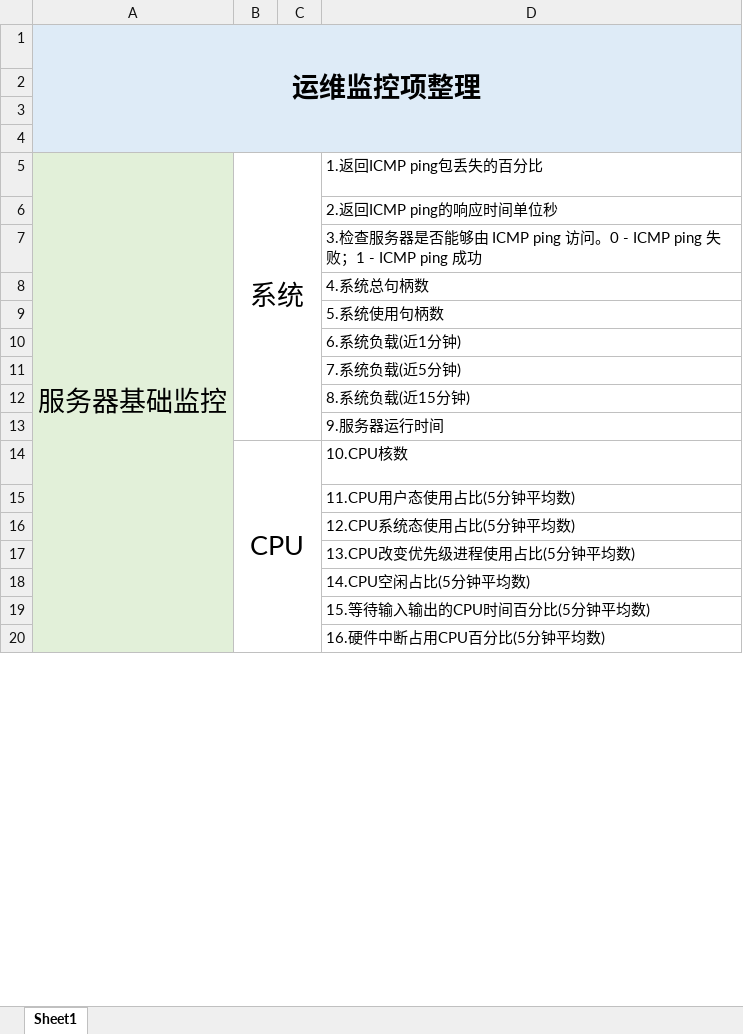
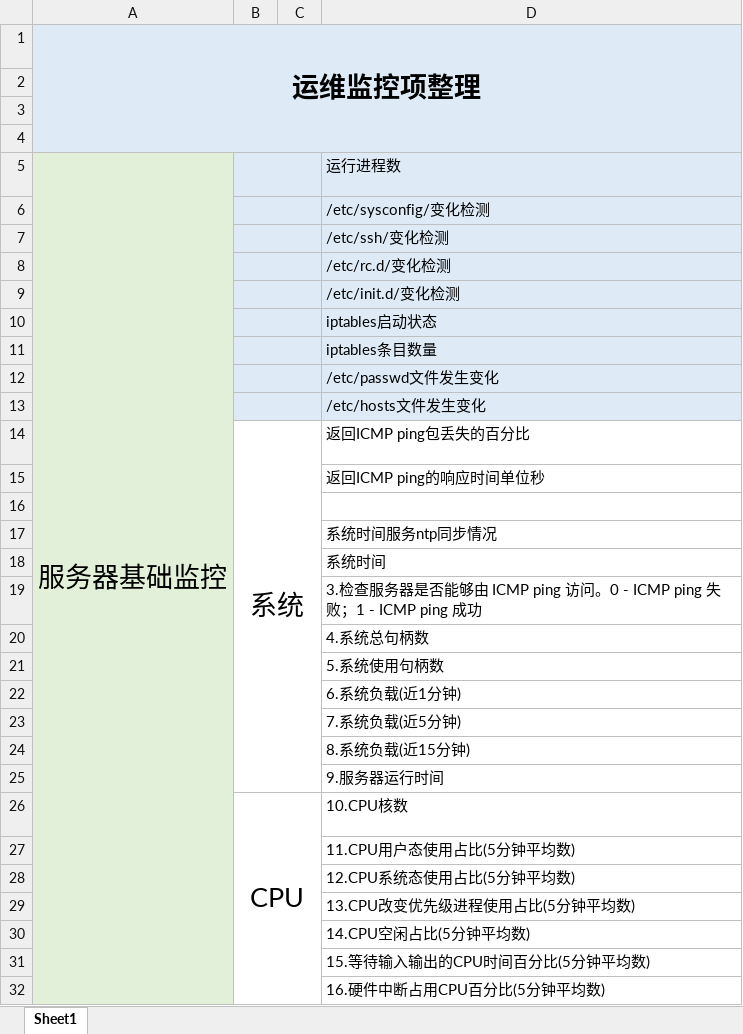
Before and after one commit to lzchub/iRecord, an Excel workbook: Prometheus/监控项模板.xlsx, sheet Sheet1, drawn as a sheet; only a part is shown; values as stored, in another font and other column widths than the file's, no borders; removed rows and columns are numbered as before the commit, all else as after; the diff covers the shown part only; the diff names each change by its address in the sheet, - before the commit and + after, or states it on an @@ line.

```diff
--- a/Prometheus/监控项模板.xlsx (sheet Sheet1)
+++ b/Prometheus/监控项模板.xlsx (sheet Sheet1)
+row 5: 服务器基础监控 |  |  | 运行进程数
+row 6:  |  |  | /etc/sysconfig/变化检测
+row 7:  |  |  | /etc/ssh/变化检测
+row 8:  |  |  | /etc/rc.d/变化检测
+row 9:  |  |  | /etc/init.d/变化检测
+row 10:  |  |  | iptables启动状态
+row 11:  |  |  | iptables条目数量
+row 12:  |  |  | /etc/passwd文件发生变化
+row 13:  |  |  | /etc/hosts文件发生变化
-A14: 服务器基础监控
+A14: (empty)
-A5:A45 merged
-D14: 1.返回ICMP ping包丢失的百分比
+D14: 返回ICMP ping包丢失的百分比
-D15: 2.返回ICMP ping的响应时间单位秒
+D15: 返回ICMP ping的响应时间单位秒
+row 16: (empty)
+row 17:  |  |  | 系统时间服务ntp同步情况
+row 18:  |  |  | 系统时间
-B14:C25 merged
+B26:C37 merged
```
Also changed, not shown: 17 added rows, 8 removed rows, 1 moved row, 2 edited cells and merged cells elsewhere in this sheet, 2 other files.
